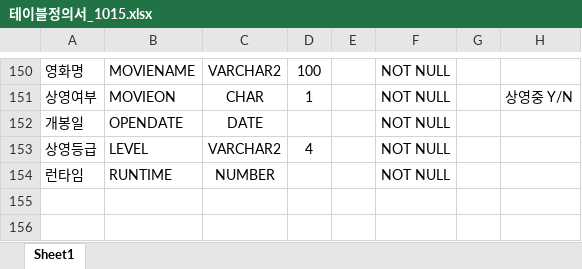
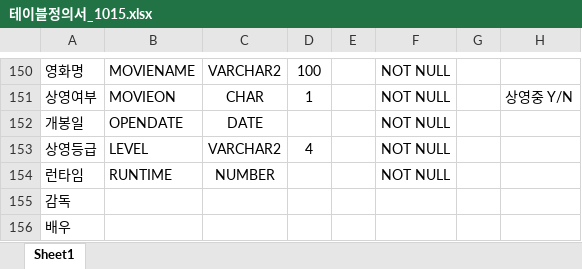
Before and after one commit to smpk32/ParkBox, an Excel workbook: 테이블정의서/테이블정의서_1015.xlsx, sheet Sheet1, drawn as a sheet; only a part is shown, gaps mark what is left out; values as stored, in another font and other column widths than the file's, no borders; the diff names each change by its address in the sheet, - before the commit and + after, or states it on an @@ line.

Commit message:
테이블정의서 수정

```diff
--- a/테이블정의서/테이블정의서_1015.xlsx (sheet Sheet1)
+++ b/테이블정의서/테이블정의서_1015.xlsx (sheet Sheet1)
+row 155: 감독
+row 156: 배우
```
